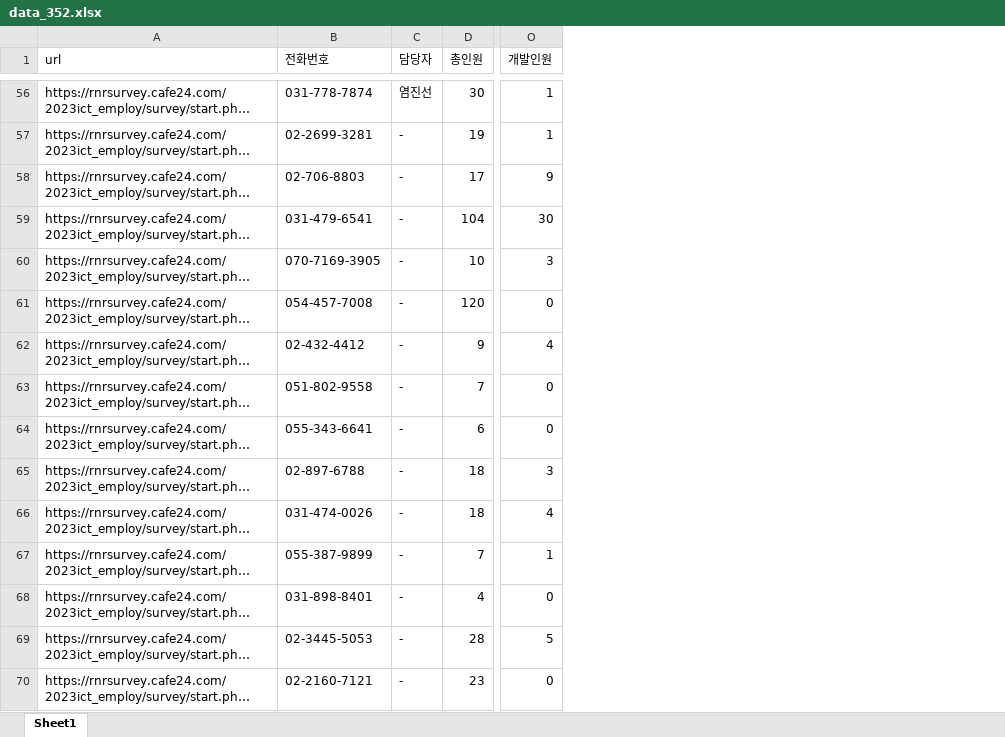
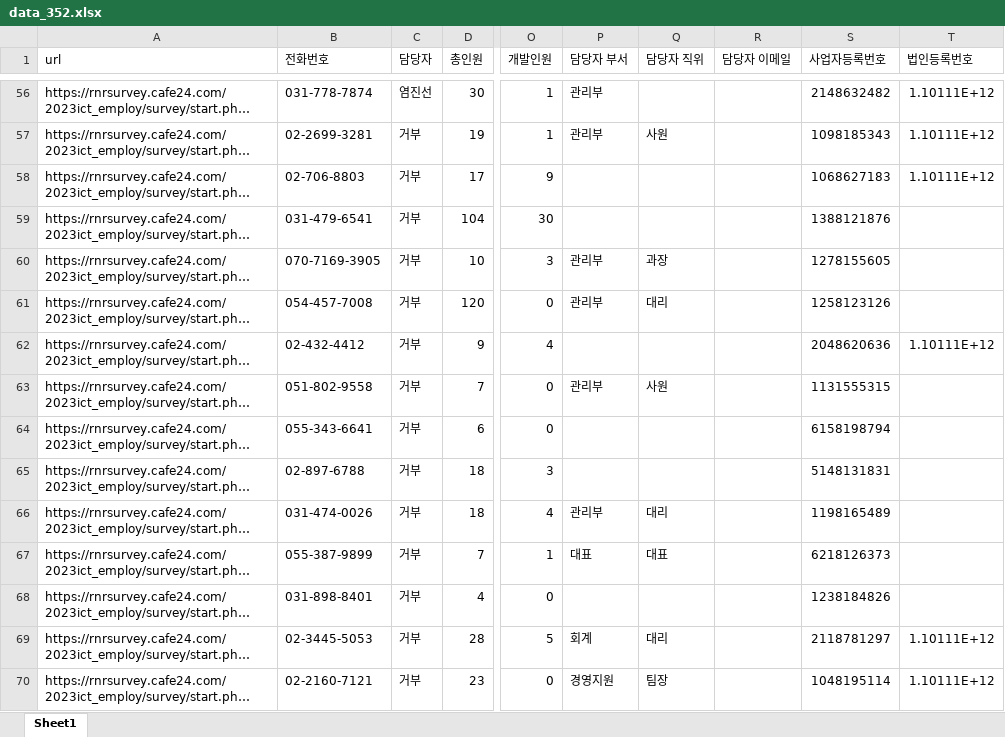
Before and after one commit to yms06034/ict_web_input, an Excel workbook: data_352.xlsx, sheet Sheet1, drawn as a sheet; only a part is shown, gaps mark what is left out; long unchanged cells end in …; values as stored, in another font and other column widths than the file's, no cell formats; the diff covers the shown part only; the diff names each change by its address in the sheet, - before the commit and + after, or states it on an @@ line.

```diff
--- a/data_352.xlsx (sheet Sheet1)
+++ b/data_352.xlsx (sheet Sheet1)
+column P (담당자 부서), rows 56-70: 관리부 | 관리부 |  |  | 관리부 | 관리부 |  | 관리부 |  |  | 관리부 | 대표 |  | 회계 | 경영지원
+column Q (담당자 직위), rows 57-70: 사원 |  |  | 과장 | 대리 |  | 사원 |  |  | 대리 | 대표 |  | 대리 | 팀장
+column R (담당자 이메일), empty
+column S (사업자등록번호), rows 56-70: 2148632482 | 1098185343 | 1068627183 | 1388121876 | 1278155605 | 1258123126 | 2048620636 | 1131555315 | 6158198794 | 5148131831 | 1198165489 | 6218126373 | 1238184826 | 2118781297 | 1048195114
+column T (법인등록번호), rows 56-70: 1.10111E+12 | 1.10111E+12 | 1.10111E+12 |  |  |  | 1.10111E+12 |  |  |  |  |  |  | 1.10111E+12 | 1.10111E+12
-C57:C70 (담당자): -
+C57:C70 (담당자): 거부
```
Also changed, not shown: 123 edited cells elsewhere in this sheet, cell formats.
